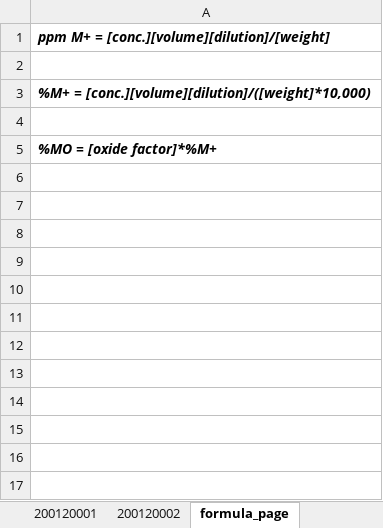
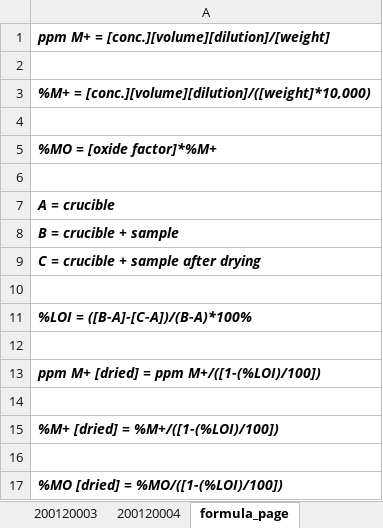
Before and after one commit to cvrl10/request_template, an Excel workbook: dist/master_workbook.xlsx, sheet formula_page, drawn as a sheet; values as stored, in another font and other column widths than the file's, no borders; the diff names each change by its address in the sheet, - before the commit and + after, or states it on an @@ line.

```diff
--- a/dist/master_workbook.xlsx (sheet formula_page)
+++ b/dist/master_workbook.xlsx (sheet formula_page)
+sheet tab: 200120003
+sheet tab: 200120004
+row 6: (empty)
+row 7: A = crucible
+row 8: B = crucible + sample
+row 9: C = crucible + sample after drying
+row 10: (empty)
+row 11: %LOI = ([B-A]-[C-A])/(B-A)*100%
+row 12: (empty)
+row 13: ppm M+ [dried] = ppm M+/([1-(%LOI)/100])
+row 14: (empty)
+row 15: %M+ [dried] = %M+/([1-(%LOI)/100])
+row 16: (empty)
+row 17: %MO [dried] = %MO/([1-(%LOI)/100])
```
Also changed, not shown: sheet 200120002, sheet 200120001, sheet digestion_page, 14 other files.
